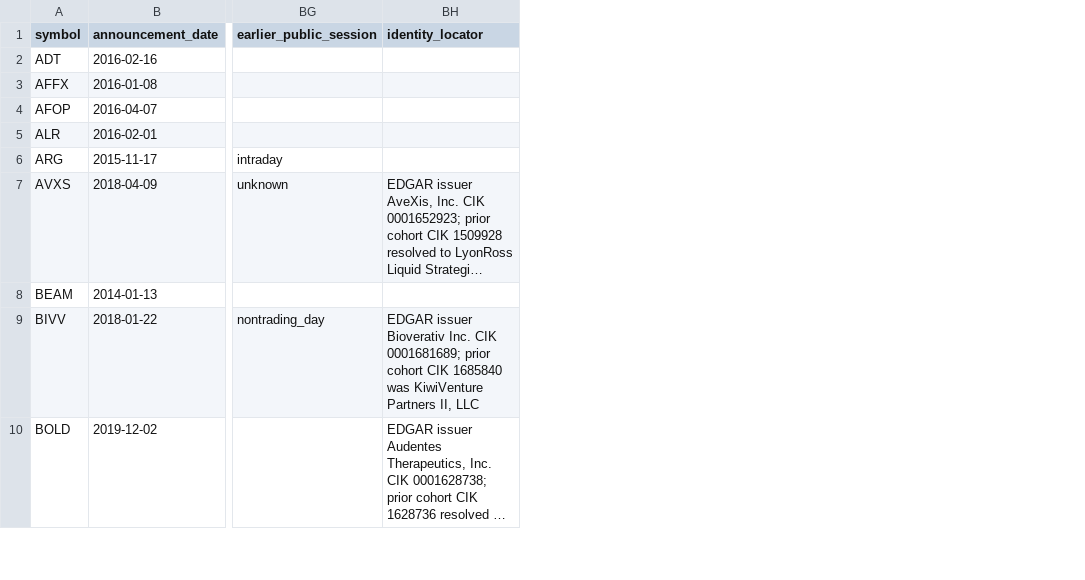
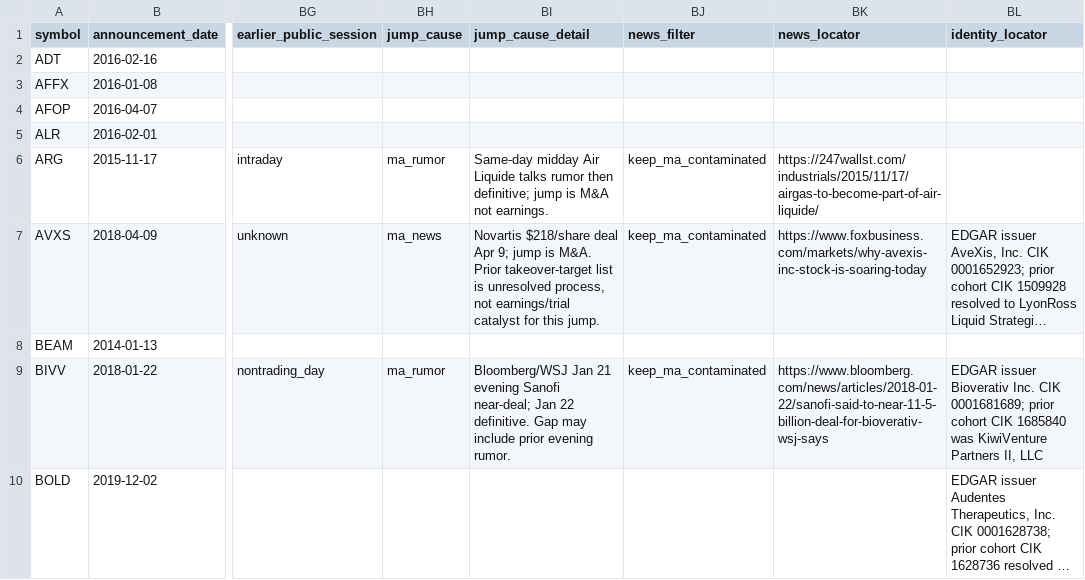
Before and after one commit to histidineARG/insider-option-patterns, a CSV file: results/reviewed_cohort/events.csv, drawn as a sheet; only a part is shown, gaps mark what is left out; long unchanged cells end in …; the diff names each change by its address in the sheet, - before the commit and + after, or states it on an @@ line.

```diff
--- a/results/reviewed_cohort/events.csv
+++ b/results/reviewed_cohort/events.csv
+column BH (jump_cause), rows 6-9: ma_rumor | ma_news |  | ma_rumor
+column BI (jump_cause_detail), rows 6-9: Same-day midday Air Liquide talks rumor then definitive; jump is M&A not earnings. | Novartis $218/share deal Apr 9; jump is M&A. Prior takeover-target list is unresolved process, not earnings/trial catalyst for this jump. |  | Bloomberg/WSJ Jan 21 evening Sanofi near-deal; Jan 22 definitive. Gap may include prior evening rumor.
+column BJ (news_filter), rows 6-9: keep_ma_contaminated | keep_ma_contaminated |  | keep_ma_contaminated
+column BK (news_locator), rows 6-9: https://247wallst.com/industrials/2015/11/17/airgas-to-become-part-of-air-liquide/ | https://www.foxbusiness.com/markets/why-avexis-inc-stock-is-soaring-today |  | https://www.bloomberg.com/news/articles/2018-01-22/sanofi-said-to-near-11-5-billion-deal-for-bioverativ-wsj-says
```
Also changed, not shown: 9 other files.
